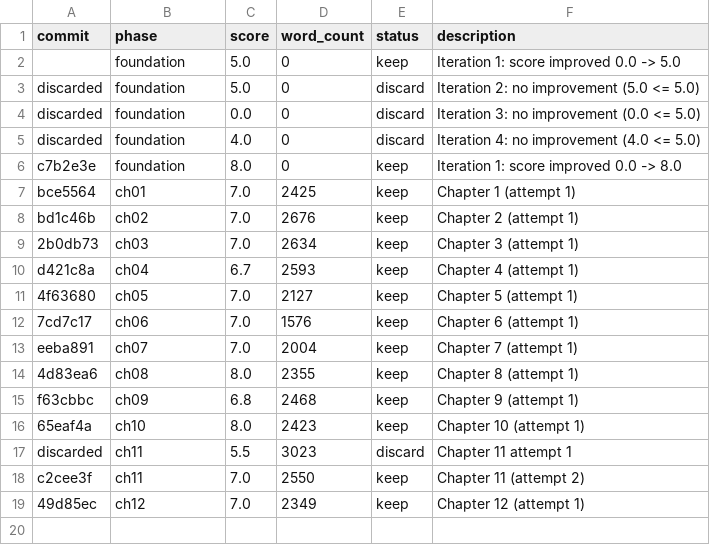
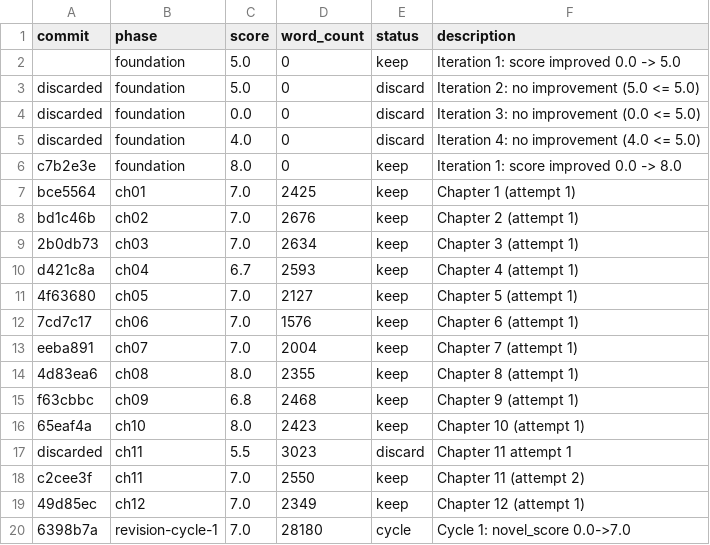
Before and after one commit to blossomz37/autonovel-remix, a TSV file: workspace/results.tsv, drawn as a sheet.

Commit message:
feat: record first revision cycle results and update novel score in state

```diff
--- a/workspace/results.tsv
+++ b/workspace/results.tsv
@@ -19 +19,2 @@ c2cee3f	ch11	7.0	2550	keep	Chapter 11 (attempt 2)
 49d85ec	ch12	7.0	2349	keep	Chapter 12 (attempt 1)
+6398b7a	revision-cycle-1	7.0	28180	cycle	Cycle 1: novel_score 0.0->7.0
```
Also changed, not shown: 1 other file.
